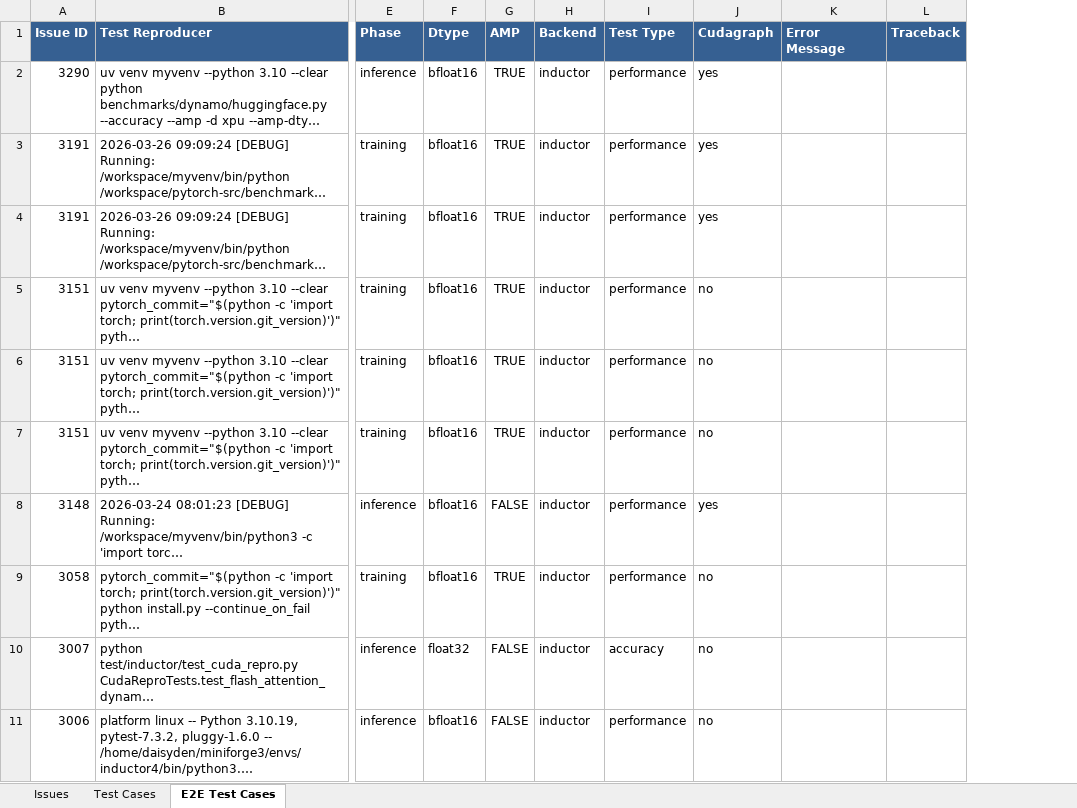
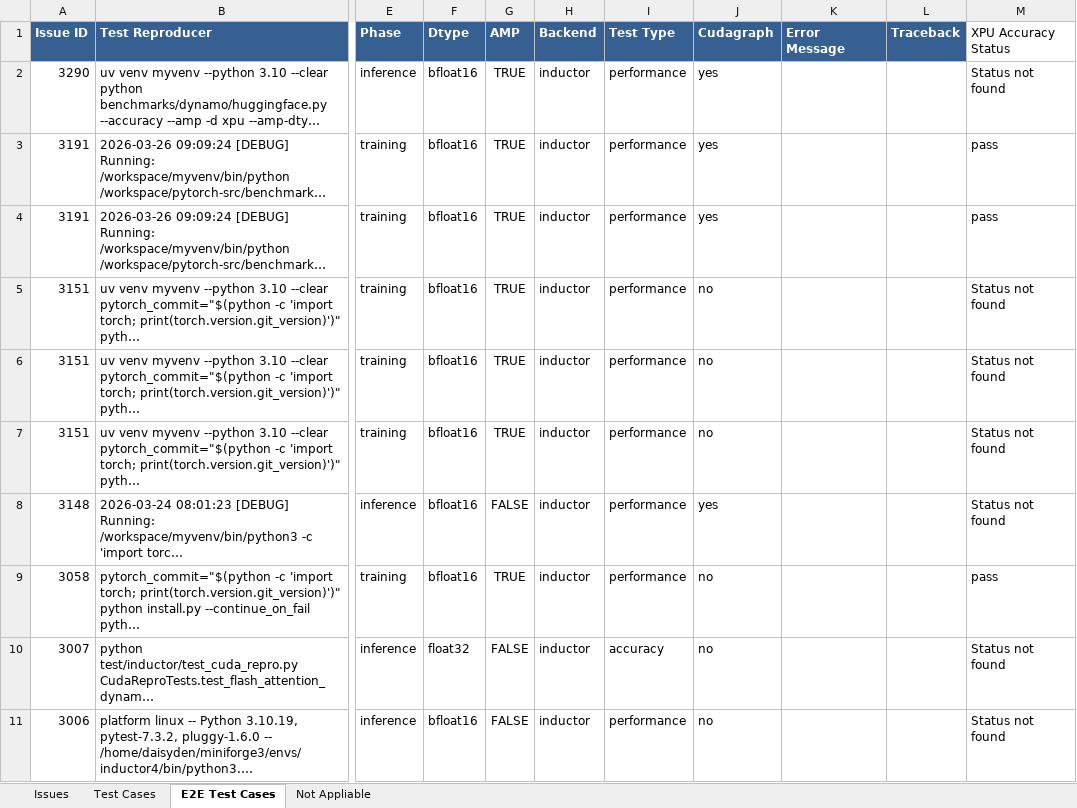
Before and after one commit to daisyden/ai_for_validation, an Excel workbook: opencode/issue_triage/result/torch_xpu_ops_issues.xlsx, sheet E2E Test Cases, drawn as a sheet; only a part is shown, gaps mark what is left out; long unchanged cells end in …; values as stored, in another font and other column widths than the file's, no borders; the diff names each change by its address in the sheet, - before the commit and + after, or states it on an @@ line.

```diff
--- a/opencode/issue_triage/result/torch_xpu_ops_issues.xlsx (sheet E2E Test Cases)
+++ b/opencode/issue_triage/result/torch_xpu_ops_issues.xlsx (sheet E2E Test Cases)
+sheet tab: Not Appliable
+column M (XPU Accuracy Status), rows 2-11: Status not found | pass | pass | Status not found | Status not found | Status not found | Status not found | pass | Status not found | Status not found
```
Also changed, not shown: sheet Test Cases, sheet Issues.
